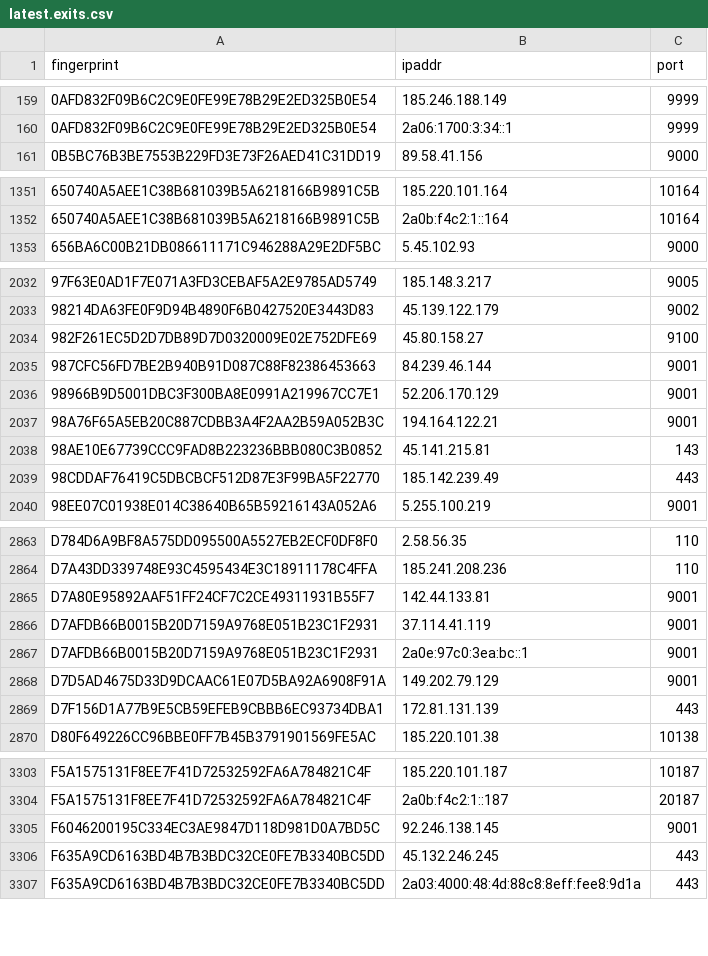
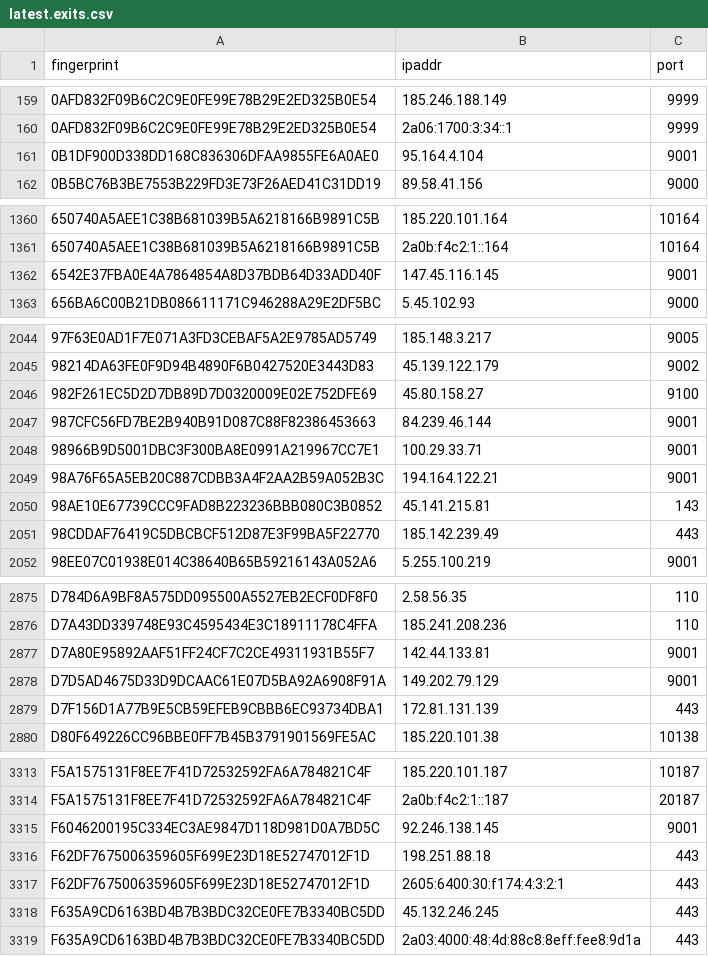
Before and after one commit to alireza-rezaee/tor-nodes, a CSV file: latest.exits.csv, drawn as a sheet; only a part is shown, gaps mark what is left out; the diff covers the shown part only.

```diff
--- a/latest.exits.csv
+++ b/latest.exits.csv
@@ -160,2 +160,3 @@ fingerprint, ipaddr, port
 0AFD832F09B6C2C9E0FE99E78B29E2ED325B0E54, 2a06:1700:3:34::1, 9999
+0B1DF900D338DD168C836306DFAA9855FE6A0AE0, 95.164.4.104, 9001
 0B5BC76B3BE7553B229FD3E73F26AED41C31DD19, 89.58.41.156, 9000
@@ -1352,2 +1361,3 @@ fingerprint, ipaddr, port
 650740A5AEE1C38B681039B5A6218166B9891C5B, 2a0b:f4c2:1::164, 10164
+6542E37FBA0E4A7864854A8D37BDB64D33ADD40F, 147.45.116.145, 9001
 656BA6C00B21DB086611171C946288A29E2DF5BC, 5.45.102.93, 9000
@@ -2035,3 +2047,3 @@ fingerprint, ipaddr, port
 987CFC56FD7BE2B940B91D087C88F82386453663, 84.239.46.144, 9001
-98966B9D5001DBC3F300BA8E0991A219967CC7E1, 52.206.170.129, 9001
+98966B9D5001DBC3F300BA8E0991A219967CC7E1, 100.29.33.71, 9001
 98A76F65A5EB20C887CDBB3A4F2AA2B59A052B3C, 194.164.122.21, 9001
@@ -2865,4 +2877,2 @@ D7A43DD339748E93C4595434E3C18911178C4FFA, 185.241.208.236, 110
 D7A80E95892AAF51FF24CF7C2CE49311931B55F7, 142.44.133.81, 9001
-D7AFDB66B0015B20D7159A9768E051B23C1F2931, 37.114.41.119, 9001
-D7AFDB66B0015B20D7159A9768E051B23C1F2931, 2a0e:97c0:3ea:bc::1, 9001
 D7D5AD4675D33D9DCAAC61E07D5BA92A6908F91A, 149.202.79.129, 9001
@@ -3305,2 +3315,4 @@ F5A1575131F8EE7F41D72532592FA6A784821C4F, 2a0b:f4c2:1::187, 20187
 F6046200195C334EC3AE9847D118D981D0A7BD5C, 92.246.138.145, 9001
+F62DF7675006359605F699E23D18E52747012F1D, 198.251.88.18, 443
+F62DF7675006359605F699E23D18E52747012F1D, 2605:6400:30:f174:4:3:2:1, 443
 F635A9CD6163BD4B7B3BDC32CE0FE7B3340BC5DD, 45.132.246.245, 443
```
Also changed, not shown: 10 added rows elsewhere in this file, latest.all.csv, latest.guards.csv.
